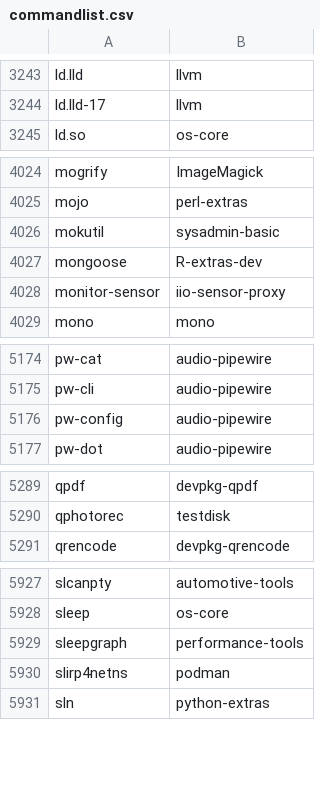
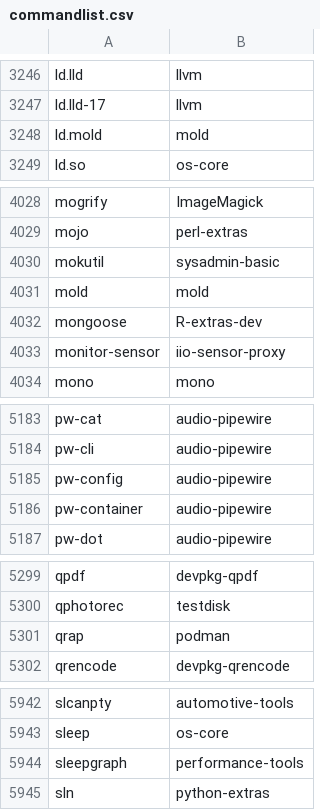
Before and after one commit to clearlinux-pkgs/cnf, a CSV file: commandlist.csv, drawn as a sheet; only a part is shown, gaps mark what is left out; removed rows and columns are numbered as before the commit, all else as after; the diff covers the shown part only; the diff names each change by its address in the sheet, - before the commit and + after, or states it on an @@ line.

```diff
--- a/commandlist.csv
+++ b/commandlist.csv
+row 3248: ld.mold | mold
+row 4031: mold | mold
+row 5186: pw-container | audio-pipewire
+row 5301: qrap | podman
-row 5930: slirp4netns | podman
```
Also changed, not shown: 13 added rows and 1 edited cell elsewhere in this file, 2 other files.
